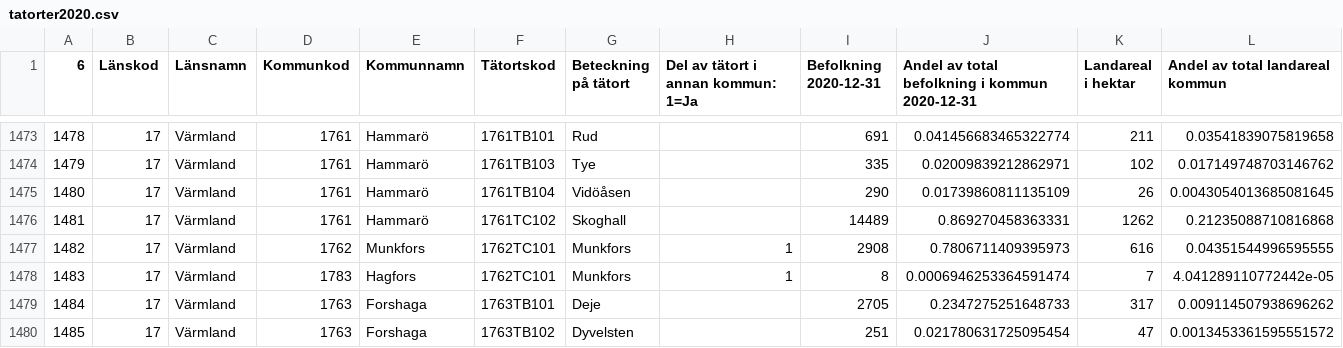
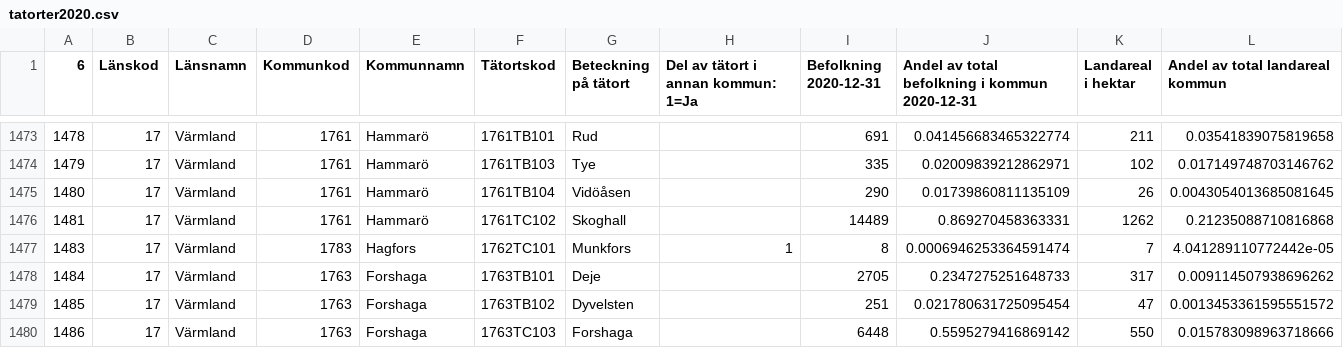
Before and after one commit to neddul/generate-network-project, a CSV file: variable_data/downloaded_data/tatorter2020.csv, drawn as a sheet; only a part is shown, gaps mark what is left out; the shorter side is filled out with more unchanged rows; the diff names each change by its address in the sheet, - before the commit and + after, or states it on an @@ line.

```diff
--- a/variable_data/downloaded_data/tatorter2020.csv
+++ b/variable_data/downloaded_data/tatorter2020.csv
-row 1477: 1482 | 17 | Värmland | 1762 | Munkfors | 1762TC101 | Munkfors | 1 | 2908 | 0.7806711409395973 | 616 | 0.04351544996595555
```
Also changed, not shown: 4 other files.
